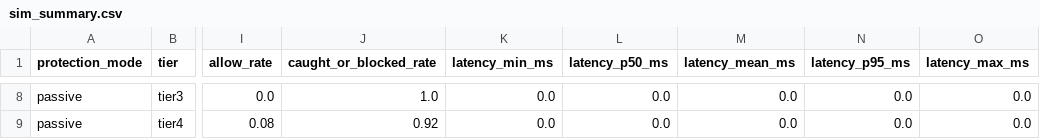
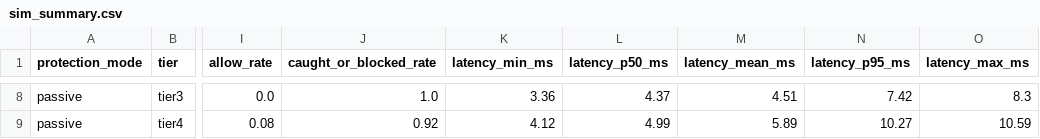
Before and after one commit to kpcode11/MajorProject-New, a CSV file: results/system/sim_summary.csv, drawn as a sheet; only a part is shown, gaps mark what is left out; the diff covers the shown part only; the diff names each change by its address in the sheet, - before the commit and + after, or states it on an @@ line.

```diff
--- a/results/system/sim_summary.csv
+++ b/results/system/sim_summary.csv
-K8 (latency_min_ms): 0.0
+K8 (latency_min_ms): 3.36
-L8 (latency_p50_ms): 0.0
+L8 (latency_p50_ms): 4.37
-M8 (latency_mean_ms): 0.0
+M8 (latency_mean_ms): 4.51
-N8 (latency_p95_ms): 0.0
+N8 (latency_p95_ms): 7.42
-O8 (latency_max_ms): 0.0
+O8 (latency_max_ms): 8.3
-K9 (latency_min_ms): 0.0
+K9 (latency_min_ms): 4.12
-L9 (latency_p50_ms): 0.0
+L9 (latency_p50_ms): 4.99
-M9 (latency_mean_ms): 0.0
+M9 (latency_mean_ms): 5.89
-N9 (latency_p95_ms): 0.0
+N9 (latency_p95_ms): 10.27
-O9 (latency_max_ms): 0.0
+O9 (latency_max_ms): 10.59
```
Also changed, not shown: 30 edited cells elsewhere in this file, docs/report_assets/table5b_rule_layer_ablation.csv, docs/report_assets/table8_simulator_summary.csv, 23 other files.
